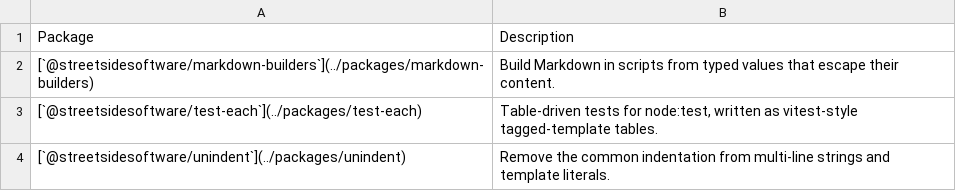
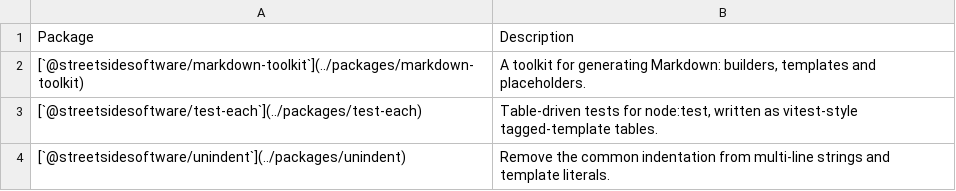
Before and after one commit to streetsidesoftware/toolbox, a CSV file: static/packages.csv, drawn as a sheet; removed rows and columns are numbered as before the commit, all else as after; the diff names each change by its address in the sheet, - before the commit and + after, or states it on an @@ line.

```diff
--- a/static/packages.csv
+++ b/static/packages.csv
-row 2: [`@streetsidesoftware/markdown-builders`](../packages/markdown-builders) | Build Markdown in scripts from typed values that escape their content.
+row 2: [`@streetsidesoftware/markdown-toolkit`](../packages/markdown-toolkit) | A toolkit for generating Markdown: builders, templates and placeholders.
```
Also changed, not shown: 4 other files.
